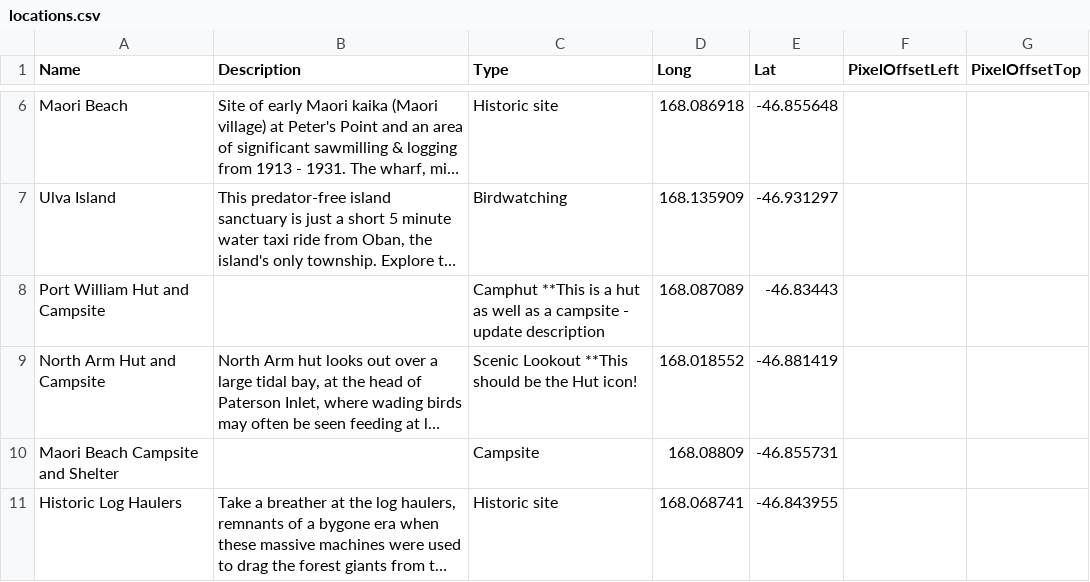
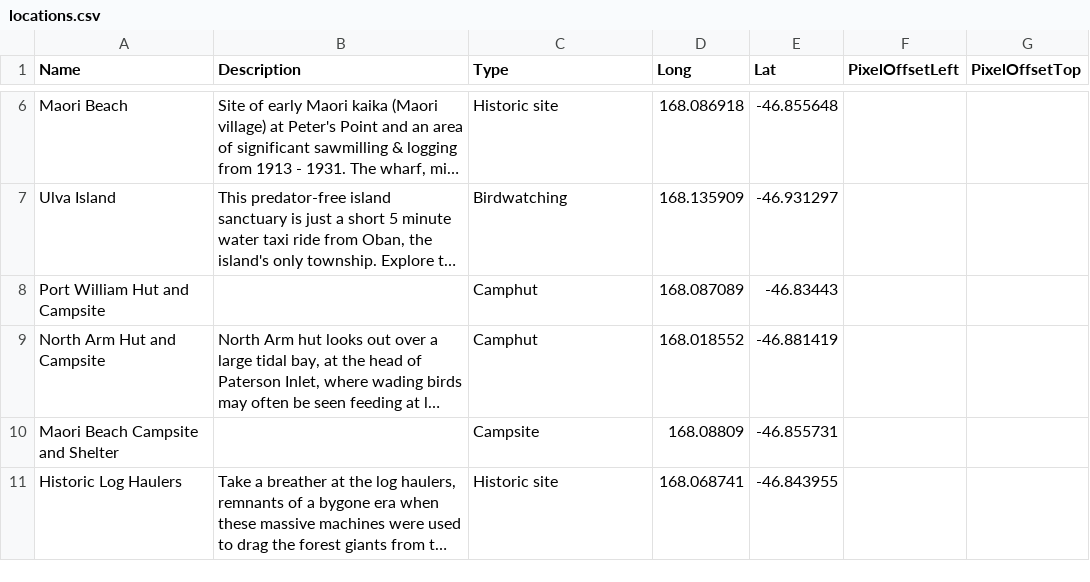
Before and after one commit to mtysoe/greatwalks-builder, a CSV file: walks/Rakiura Track - Stewart Island/locations.csv, drawn as a sheet; only a part is shown, gaps mark what is left out; long unchanged cells end in …; the diff names each change by its address in the sheet, - before the commit and + after, or states it on an @@ line.

```diff
--- a/walks/Rakiura Track - Stewart Island/locations.csv
+++ b/walks/Rakiura Track - Stewart Island/locations.csv
-C8 (Type): Camphut **This is a hut as well as a campsite - update description
+C8 (Type): Camphut
-C9 (Type): Scenic Lookout **This should be the Hut icon!
+C9 (Type): Camphut
```
Also changed, not shown: walks/poi.csv, 20 other files.
